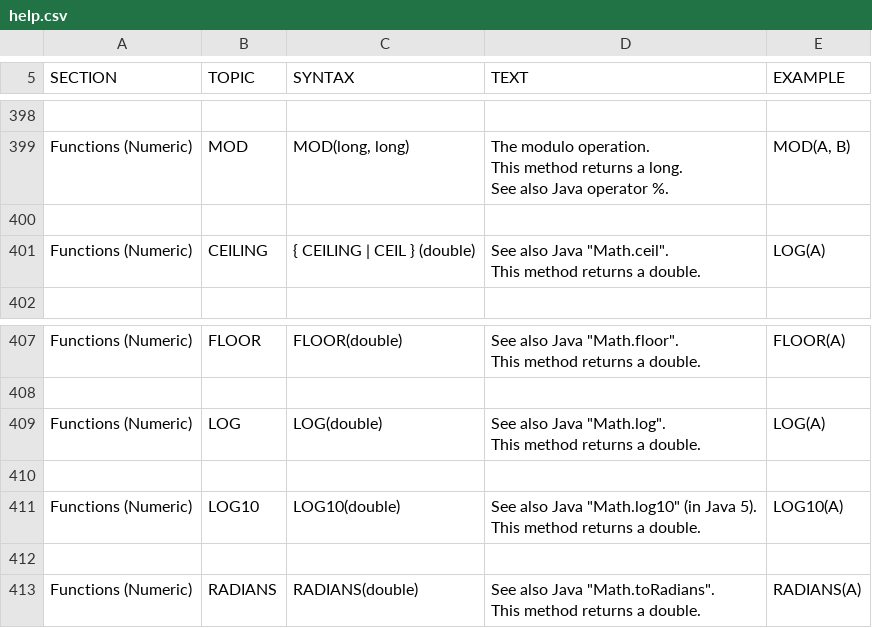
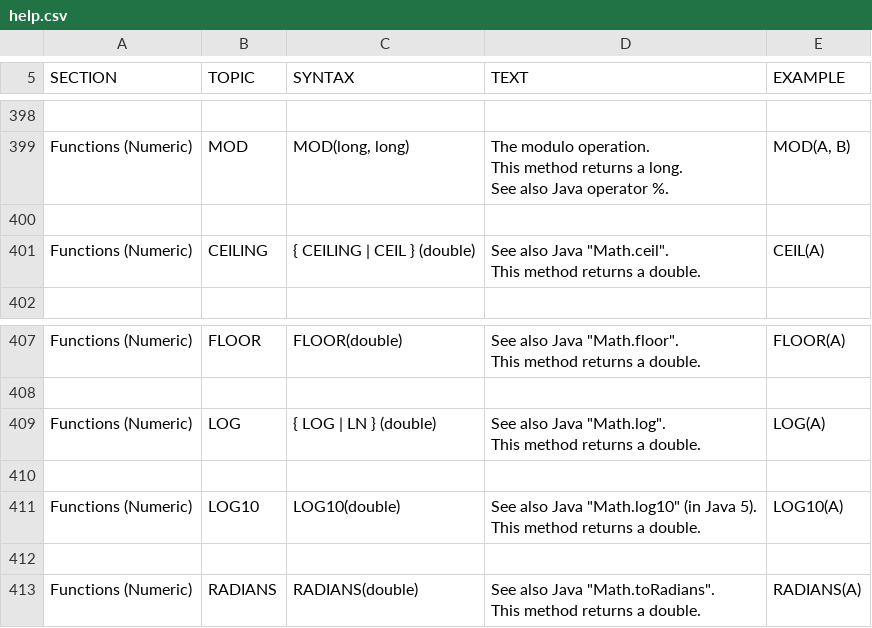
Before and after one commit to svn2github/H2-Mirror, a CSV file: h2/src/docsrc/help/help.csv, drawn as a sheet; only a part is shown, gaps mark what is left out.

```diff
--- a/h2/src/docsrc/help/help.csv
+++ b/h2/src/docsrc/help/help.csv
@@ -2530,10 +2530,10 @@ MOD(A, B)
 
-"Functions (Numeric)","CEILING","
-{ CEILING | CEIL } (double)
-","
-See also Java ""Math.ceil"".
-This method returns a double.
-","
-LOG(A)
-"
+"Functions (Numeric)","CEILING","
+{ CEILING | CEIL } (double)
+","
+See also Java ""Math.ceil"".
+This method returns a double.
+","
+CEIL(A)
+"
 
@@ -2566,10 +2566,10 @@ FLOOR(A)
 
-"Functions (Numeric)","LOG","
-LOG(double)
-","
-See also Java ""Math.log"".
-This method returns a double.
-","
-LOG(A)
-"
+"Functions (Numeric)","LOG","
+{ LOG | LN } (double)
+","
+See also Java ""Math.log"".
+This method returns a double.
+","
+LOG(A)
+"
 
```
Also changed, not shown: 4 other files.
